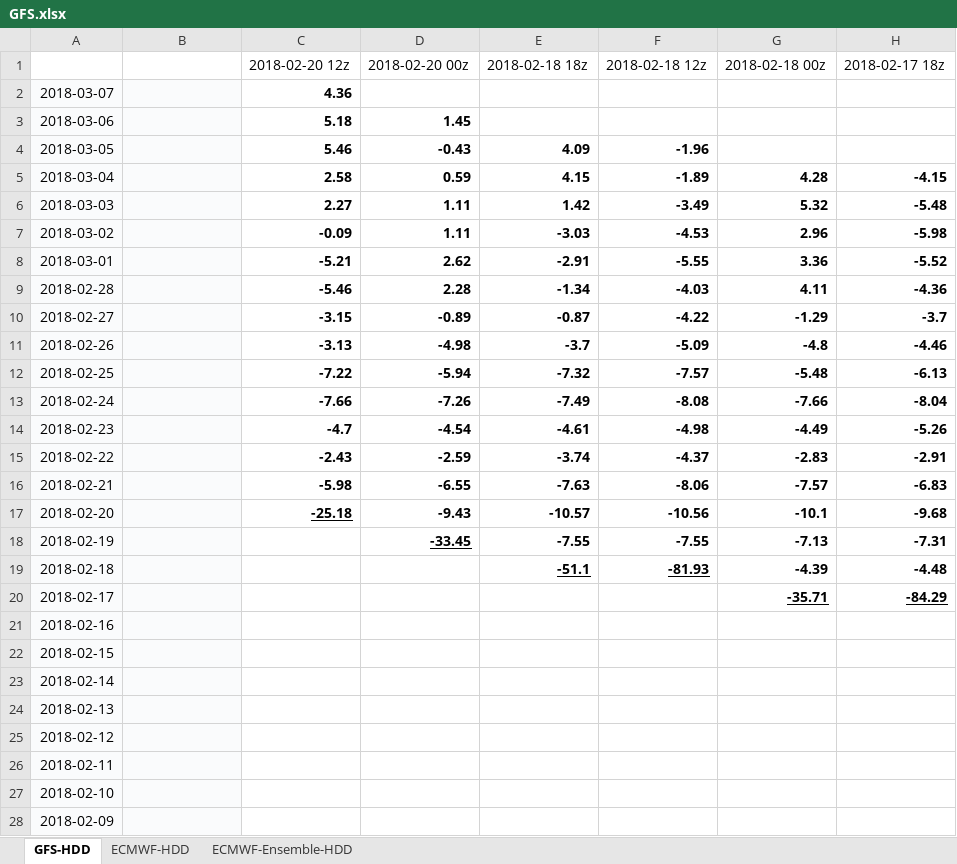
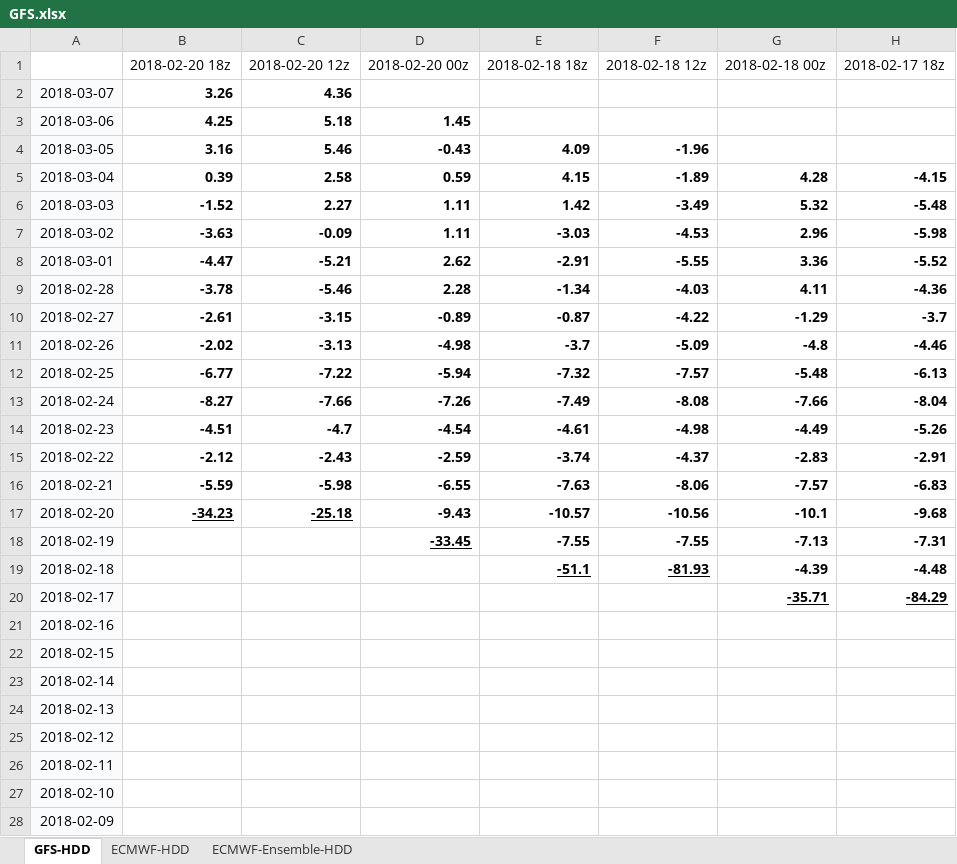
Before and after one commit to shuowenwei/TradingPlans, an Excel workbook: GFS/GFS.xlsx, sheet GFS-HDD, drawn as a sheet; only a part is shown; values as stored, in another font and other column widths than the file's, no borders; conditional formats not drawn; the diff covers the shown part only; the diff names each change by its address in the sheet, - before the commit and + after, or states it on an @@ line.

Commit message:
update GFS on 201802201915

```diff
--- a/GFS/GFS.xlsx (sheet GFS-HDD)
+++ b/GFS/GFS.xlsx (sheet GFS-HDD)
-B1: (empty)
+B1: 2018-02-20 18z
-B2: (empty)
+B2: 3.26
-B2:B28 fill: #FAFBFC
+B2:B28 fill: none
-B3: (empty)
+B3: 4.25
-B4: (empty)
+B4: 3.16
-B5: (empty)
+B5: 0.39
-B6: (empty)
+B6: -1.52
-B7: (empty)
+B7: -3.63
-B8: (empty)
+B8: -4.47
-B9: (empty)
+B9: -3.78
-B10: (empty)
+B10: -2.61
-B11: (empty)
+B11: -2.02
-B12: (empty)
+B12: -6.77
-B13: (empty)
+B13: -8.27
-B14: (empty)
+B14: -4.51
-B15: (empty)
+B15: -2.12
-B16: (empty)
+B16: -5.59
-B17: (empty)
+B17: -34.23
```
Also changed, not shown: cell formats elsewhere in this sheet, sheet ECMWF-HDD, sheet ECMWF-Ensemble-HDD, formulas that keep their value.
